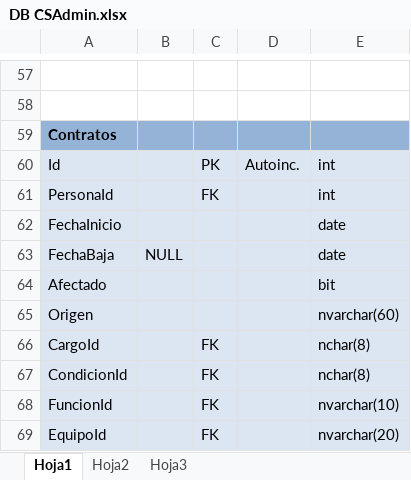
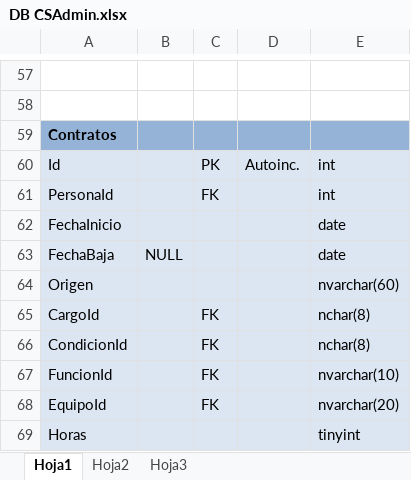
Before and after one commit to mauryparra/CSAdmin, an Excel workbook: Docs/DB CSAdmin.xlsx, sheet Hoja1, drawn as a sheet; only a part is shown, gaps mark what is left out; the shorter side is filled out with more unchanged rows; values as stored, in another font and other column widths than the file's, no borders; the diff names each change by its address in the sheet, - before the commit and + after, or states it on an @@ line.

Commit message:
Modificación BD
Se elimino el campo Afectado en la tabla Contratos, ya que su
funcionalidad ya se encuentra cubierta con el campo CondicionId

```diff
--- a/Docs/DB CSAdmin.xlsx (sheet Hoja1)
+++ b/Docs/DB CSAdmin.xlsx (sheet Hoja1)
-row 64: Afectado |  |  |  | bit
```
Also changed, not shown: 4 other files.
